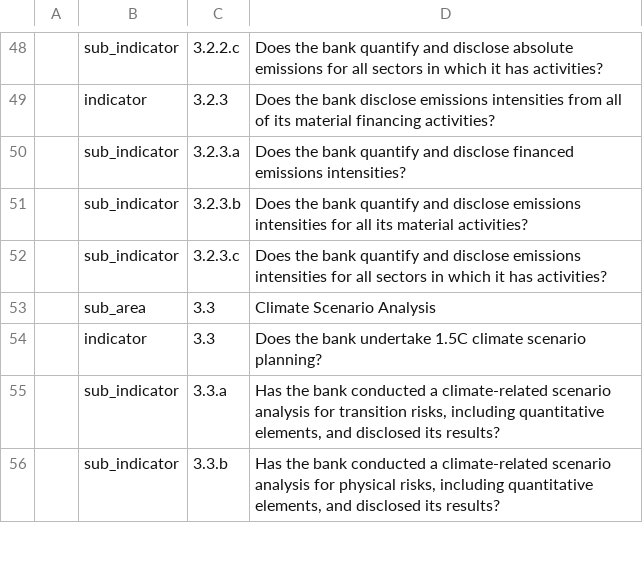
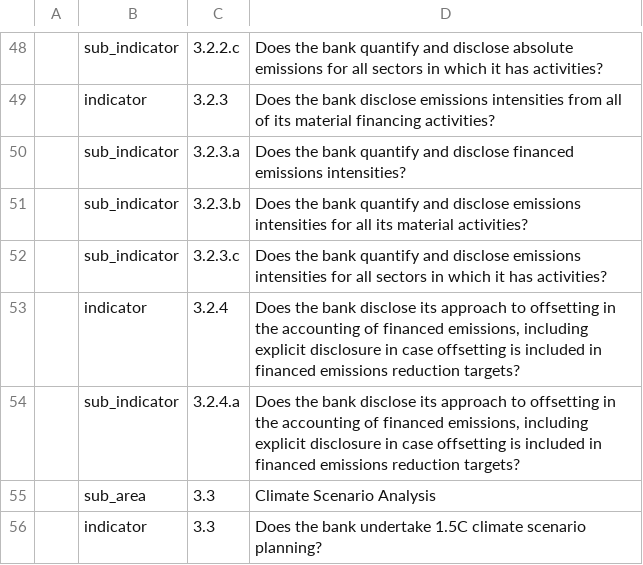
Before and after one commit to Vizzuality/laws_and_pathways, a CSV file: db/seeds/tpi/bank_assessment_indicators.csv, drawn as a sheet; only a part is shown, gaps mark what is left out; the shorter side is filled out with more unchanged rows; the diff names each change by its address in the sheet, - before the commit and + after, or states it on an @@ line.

```diff
--- a/db/seeds/tpi/bank_assessment_indicators.csv
+++ b/db/seeds/tpi/bank_assessment_indicators.csv
+row 53:  | indicator | 3.2.4 | Does the bank disclose its approach to offsetting in the accounting of financed emissions, including explicit disclosure in case offsetting is included in financed emissions reduction targets?
+row 54:  | sub_indicator | 3.2.4.a | Does the bank disclose its approach to offsetting in the accounting of financed emissions, including explicit disclosure in case offsetting is included in financed emissions reduction targets?
```
Also changed, not shown: db/seeds/tpi/banks.csv, 6 other files.
